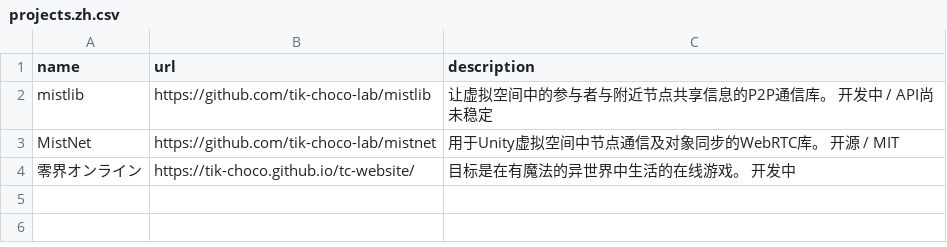
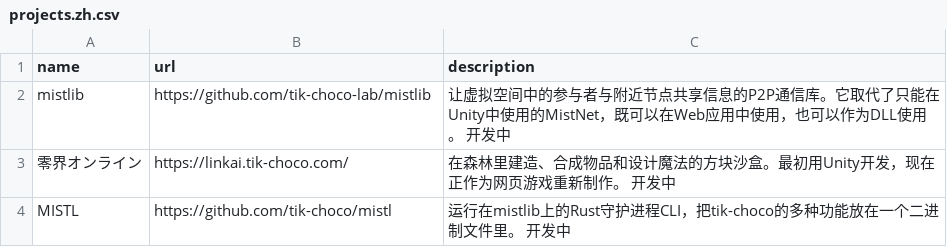
Before and after one commit to fog-zs/fog-zs.github.io, a CSV file: data/projects.zh.csv, drawn as a sheet.

```diff
--- a/data/projects.zh.csv
+++ b/data/projects.zh.csv
@@ -1,4 +1,4 @@
 "name","url","description"
-"mistlib","https://github.com/tik-choco-lab/mistlib","让虚拟空间中的参与者与附近节点共享信息的P2P通信库。 开发中 / API尚未稳定"
-"MistNet","https://github.com/tik-choco-lab/mistnet","用于Unity虚拟空间中节点通信及对象同步的WebRTC库。 开源 / MIT"
-"零界オンライン","https://tik-choco.github.io/tc-website/","目标是在有魔法的异世界中生活的在线游戏。 开发中"
+"mistlib","https://github.com/tik-choco-lab/mistlib","让虚拟空间中的参与者与附近节点共享信息的P2P通信库。它取代了只能在Unity中使用的MistNet，既可以在Web应用中使用，也可以作为DLL使用。 开发中"
+"零界オンライン","https://linkai.tik-choco.com/","在森林里建造、合成物品和设计魔法的方块沙盒。最初用Unity开发，现在正作为网页游戏重新制作。 开发中"
+"MISTL","https://github.com/tik-choco/mistl","运行在mistlib上的Rust守护进程CLI，把tik-choco的多种功能放在一个二进制文件里。 开发中"
```
Also changed, not shown: data/projects.csv, data/projects.en.csv, 26 other files.
